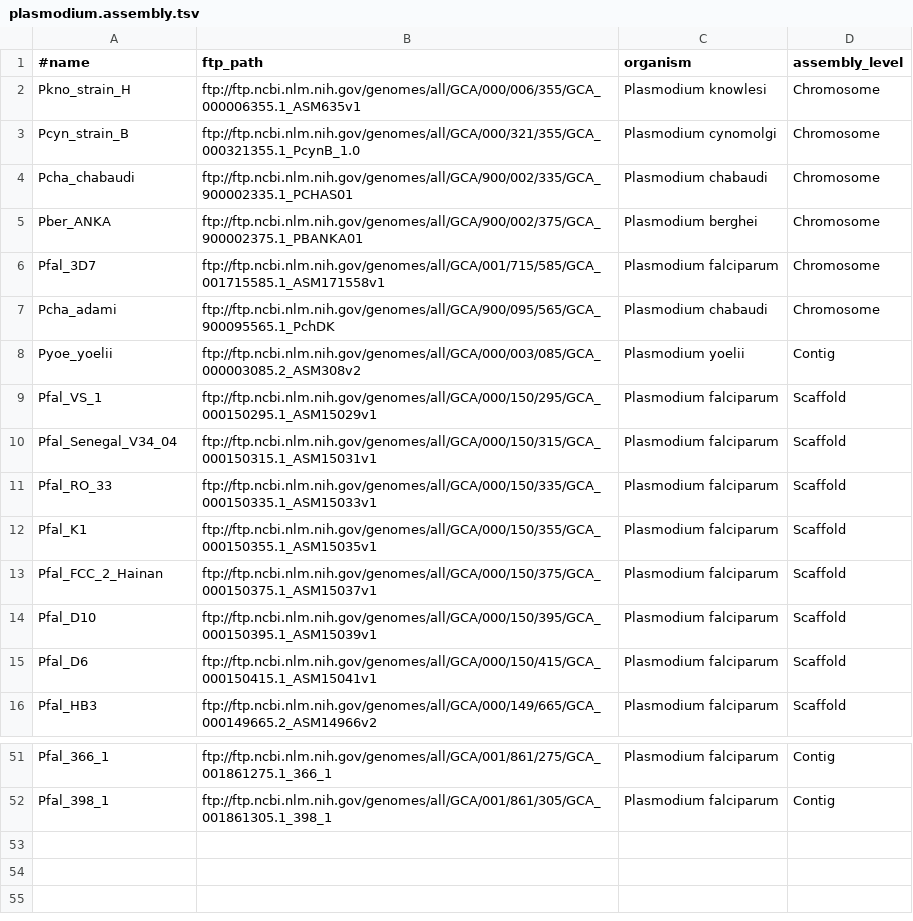
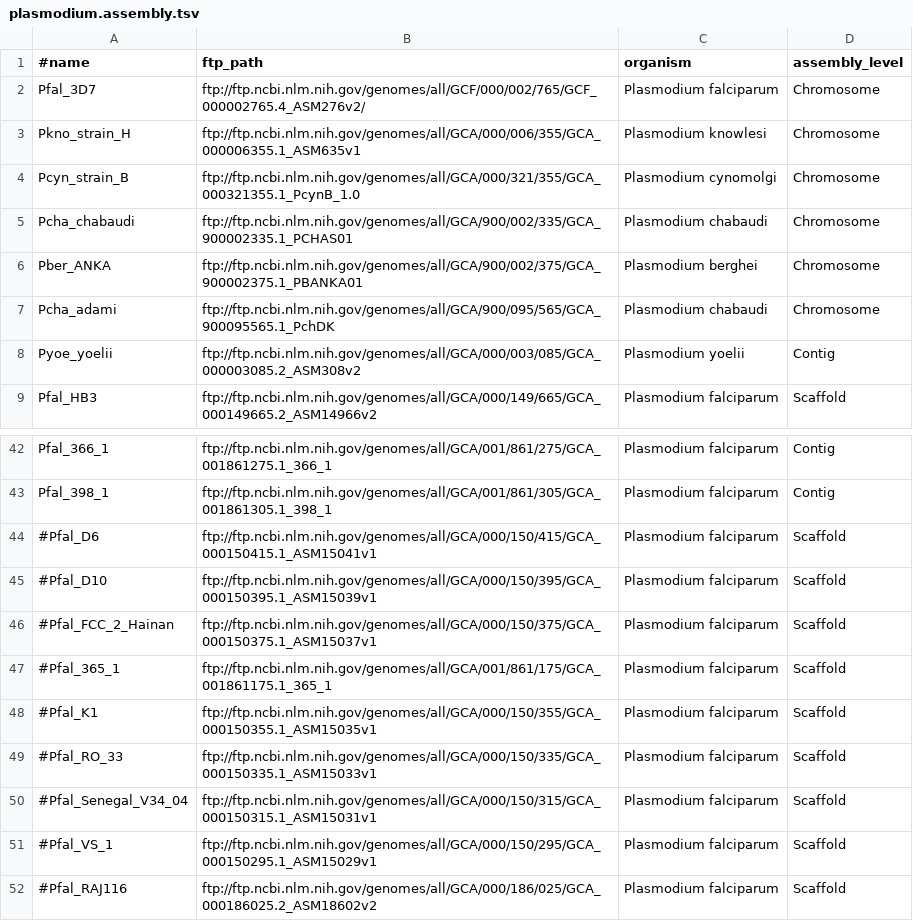
Before and after one commit to wang-q/withncbi, a TSV file: pop/plasmodium.assembly.tsv, drawn as a sheet; only a part is shown, gaps mark what is left out; removed rows and columns are numbered as before the commit, all else as after; the diff covers the shown part only; the diff names each change by its address in the sheet, - before the commit and + after, or states it on an @@ line.

Commit message:
Use RefSeq for Pfal_3D7; remove short assemblies

```diff
--- a/pop/plasmodium.assembly.tsv
+++ b/pop/plasmodium.assembly.tsv
+row 2: Pfal_3D7 | ftp://ftp.ncbi.nlm.nih.gov/genomes/all/GCF/000/002/765/GCF_000002765.4_ASM276v2/ | Plasmodium falciparum | Chromosome
-row 6: Pfal_3D7 | ftp://ftp.ncbi.nlm.nih.gov/genomes/all/GCA/001/715/585/GCA_001715585.1_ASM171558v1 | Plasmodium falciparum | Chromosome
-row 9: Pfal_VS_1 | ftp://ftp.ncbi.nlm.nih.gov/genomes/all/GCA/000/150/295/GCA_000150295.1_ASM15029v1 | Plasmodium falciparum | Scaffold
-row 10: Pfal_Senegal_V34_04 | ftp://ftp.ncbi.nlm.nih.gov/genomes/all/GCA/000/150/315/GCA_000150315.1_ASM15031v1 | Plasmodium falciparum | Scaffold
-row 11: Pfal_RO_33 | ftp://ftp.ncbi.nlm.nih.gov/genomes/all/GCA/000/150/335/GCA_000150335.1_ASM15033v1 | Plasmodium falciparum | Scaffold
-row 12: Pfal_K1 | ftp://ftp.ncbi.nlm.nih.gov/genomes/all/GCA/000/150/355/GCA_000150355.1_ASM15035v1 | Plasmodium falciparum | Scaffold
-row 13: Pfal_FCC_2_Hainan | ftp://ftp.ncbi.nlm.nih.gov/genomes/all/GCA/000/150/375/GCA_000150375.1_ASM15037v1 | Plasmodium falciparum | Scaffold
-row 14: Pfal_D10 | ftp://ftp.ncbi.nlm.nih.gov/genomes/all/GCA/000/150/395/GCA_000150395.1_ASM15039v1 | Plasmodium falciparum | Scaffold
-row 15: Pfal_D6 | ftp://ftp.ncbi.nlm.nih.gov/genomes/all/GCA/000/150/415/GCA_000150415.1_ASM15041v1 | Plasmodium falciparum | Scaffold
+row 44: #Pfal_D6 | ftp://ftp.ncbi.nlm.nih.gov/genomes/all/GCA/000/150/415/GCA_000150415.1_ASM15041v1 | Plasmodium falciparum | Scaffold
+row 45: #Pfal_D10 | ftp://ftp.ncbi.nlm.nih.gov/genomes/all/GCA/000/150/395/GCA_000150395.1_ASM15039v1 | Plasmodium falciparum | Scaffold
+row 46: #Pfal_FCC_2_Hainan | ftp://ftp.ncbi.nlm.nih.gov/genomes/all/GCA/000/150/375/GCA_000150375.1_ASM15037v1 | Plasmodium falciparum | Scaffold
+row 47: #Pfal_365_1 | ftp://ftp.ncbi.nlm.nih.gov/genomes/all/GCA/001/861/175/GCA_001861175.1_365_1 | Plasmodium falciparum | Scaffold
+row 48: #Pfal_K1 | ftp://ftp.ncbi.nlm.nih.gov/genomes/all/GCA/000/150/355/GCA_000150355.1_ASM15035v1 | Plasmodium falciparum | Scaffold
+row 49: #Pfal_RO_33 | ftp://ftp.ncbi.nlm.nih.gov/genomes/all/GCA/000/150/335/GCA_000150335.1_ASM15033v1 | Plasmodium falciparum | Scaffold
+row 50: #Pfal_Senegal_V34_04 | ftp://ftp.ncbi.nlm.nih.gov/genomes/all/GCA/000/150/315/GCA_000150315.1_ASM15031v1 | Plasmodium falciparum | Scaffold
+row 51: #Pfal_VS_1 | ftp://ftp.ncbi.nlm.nih.gov/genomes/all/GCA/000/150/295/GCA_000150295.1_ASM15029v1 | Plasmodium falciparum | Scaffold
+row 52: #Pfal_RAJ116 | ftp://ftp.ncbi.nlm.nih.gov/genomes/all/GCA/000/186/025/GCA_000186025.2_ASM18602v2 | Plasmodium falciparum | Scaffold
```
Also changed, not shown: 2 removed rows elsewhere in this file.
